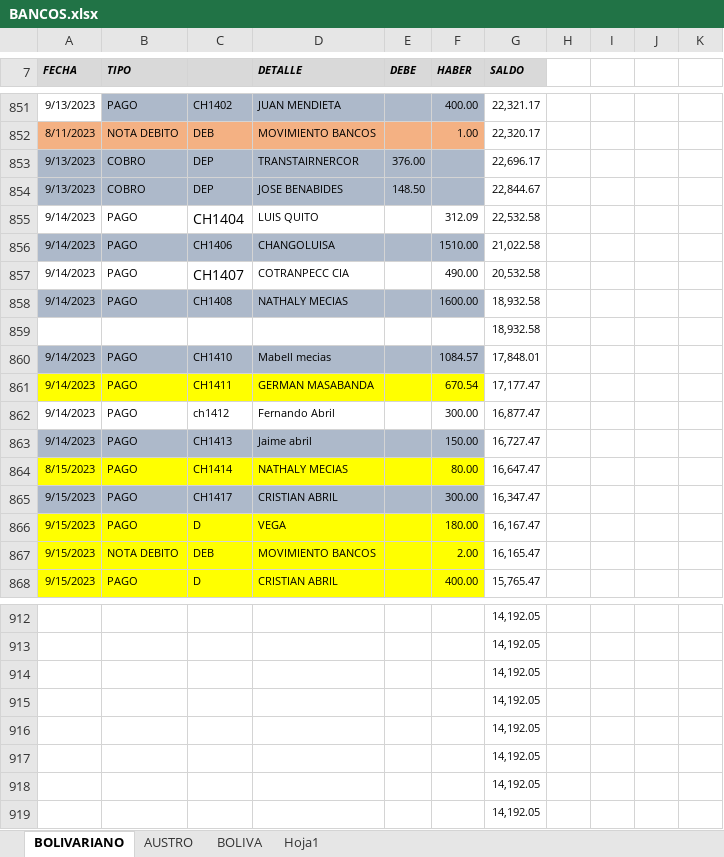
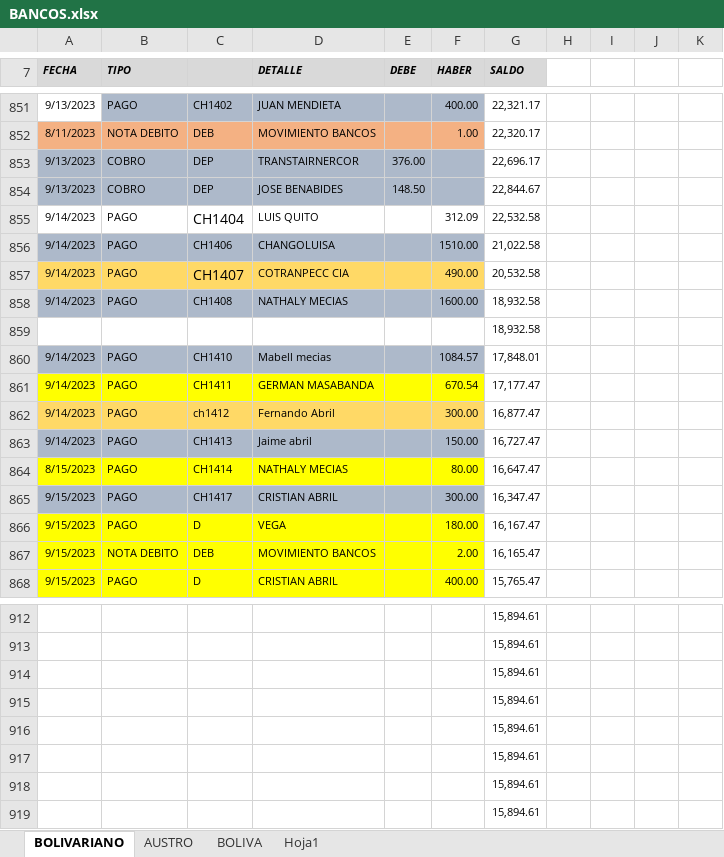
Before and after one commit to ABRILTRANS/OFICINA, an Excel workbook: DOC 2023/BANCOS.xlsx, sheet BOLIVARIANO, drawn as a sheet; only a part is shown, gaps mark what is left out; values as stored, in another font and other column widths than the file's, no borders; charts and pictures not drawn; the diff covers the shown part only; the diff names each change by its address in the sheet, - before the commit and + after, or states it on an @@ line.

```diff
--- a/DOC 2023/BANCOS.xlsx (sheet BOLIVARIANO)
+++ b/DOC 2023/BANCOS.xlsx (sheet BOLIVARIANO)
-A857:F857 fill: none
+A857:F857 fill: #FFD966
-A862:F862 fill: none
+A862:F862 fill: #FFD966
-G912:G919 (SALDO): 14,192.05
+G912:G919 (SALDO): 15,894.61
```
Also changed, not shown: 6 added rows, 6 removed rows, 28 edited cells and cell formats elsewhere in this sheet, charts or pictures, 1 other file.
